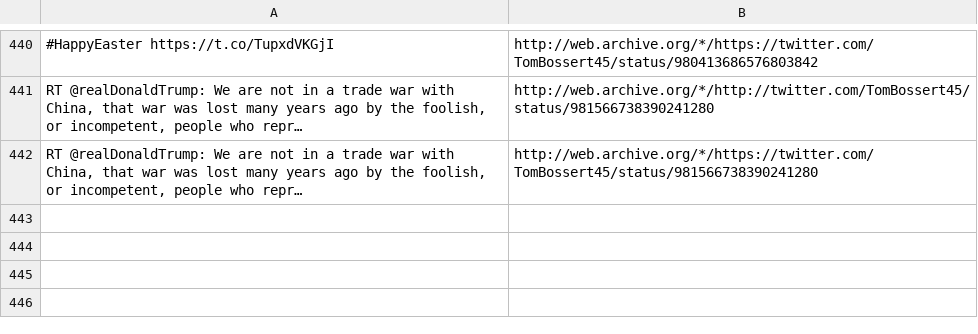
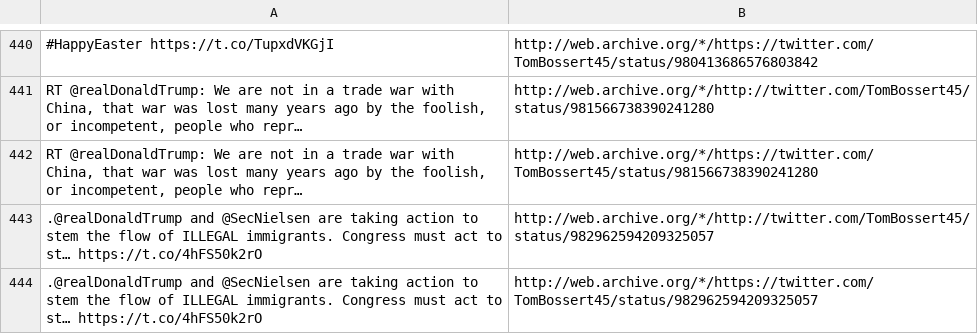
Before and after one commit to patrick-brian-mooney/archive-junta, a CSV file: data/archive_TomBossert45.csv, drawn as a sheet; only a part is shown, gaps mark what is left out; the diff names each change by its address in the sheet, - before the commit and + after, or states it on an @@ line.

```diff
--- a/data/archive_TomBossert45.csv
+++ b/data/archive_TomBossert45.csv
+row 443: .@realDonaldTrump and @SecNielsen are taking action to stem the flow of ILLEGAL immigrants. Congress must act to st… https://t.co/4hFS50k2rO | http://web.archive.org/*/http://twitter.com/TomBossert45/status/982962594209325057
+row 444: .@realDonaldTrump and @SecNielsen are taking action to stem the flow of ILLEGAL immigrants. Congress must act to st… https://t.co/4hFS50k2rO | http://web.archive.org/*/https://twitter.com/TomBossert45/status/982962594209325057
```
Also changed, not shown: data/archive_JessicaDitto45.csv, data/archive_PressSec.csv, 24 other files.
